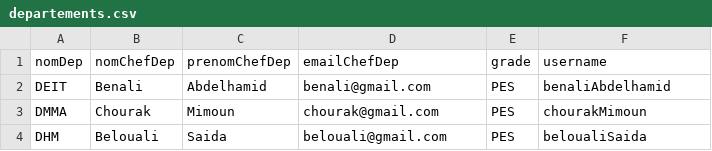
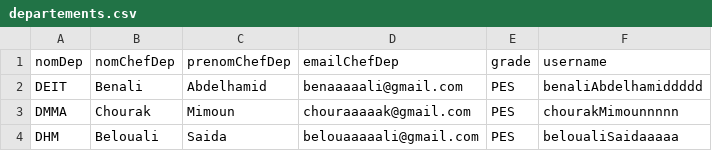
Before and after one commit to Pfa-GI2022/pfa-charges, a CSV file: departements.csv, drawn as a sheet.

```diff
--- a/departements.csv
+++ b/departements.csv
@@ -1,4 +1,4 @@
 nomDep,nomChefDep,prenomChefDep,emailChefDep,grade,username
-DEIT,Benali,Abdelhamid,benali@gmail.com,PES,benaliAbdelhamid
-DMMA,Chourak,Mimoun,chourak@gmail.com,PES,chourakMimoun
-DHM,Belouali,Saida,belouali@gmail.com,PES,beloualiSaida
+DEIT,Benali,Abdelhamid,benaaaaali@gmail.com,PES,benaliAbdelhamiddddd
+DMMA,Chourak,Mimoun,chouraaaaak@gmail.com,PES,chourakMimounnnnn
+DHM,Belouali,Saida,belouaaaaali@gmail.com,PES,beloualiSaidaaaaa
```
Also changed, not shown: profs.csv, 4 other files.
